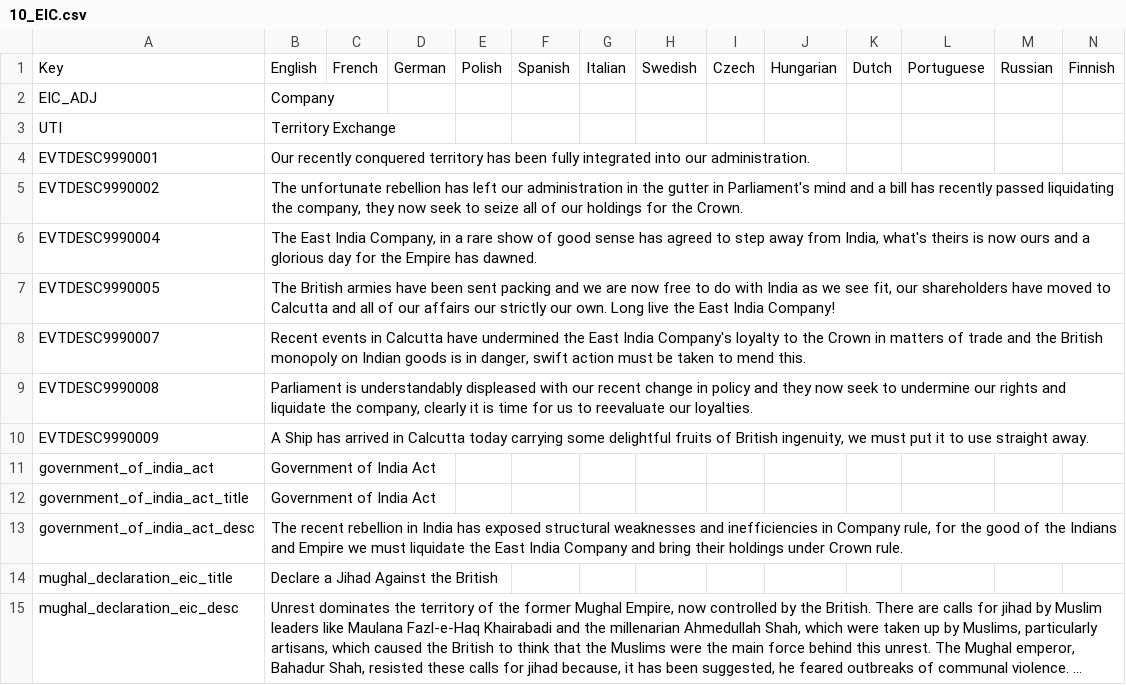
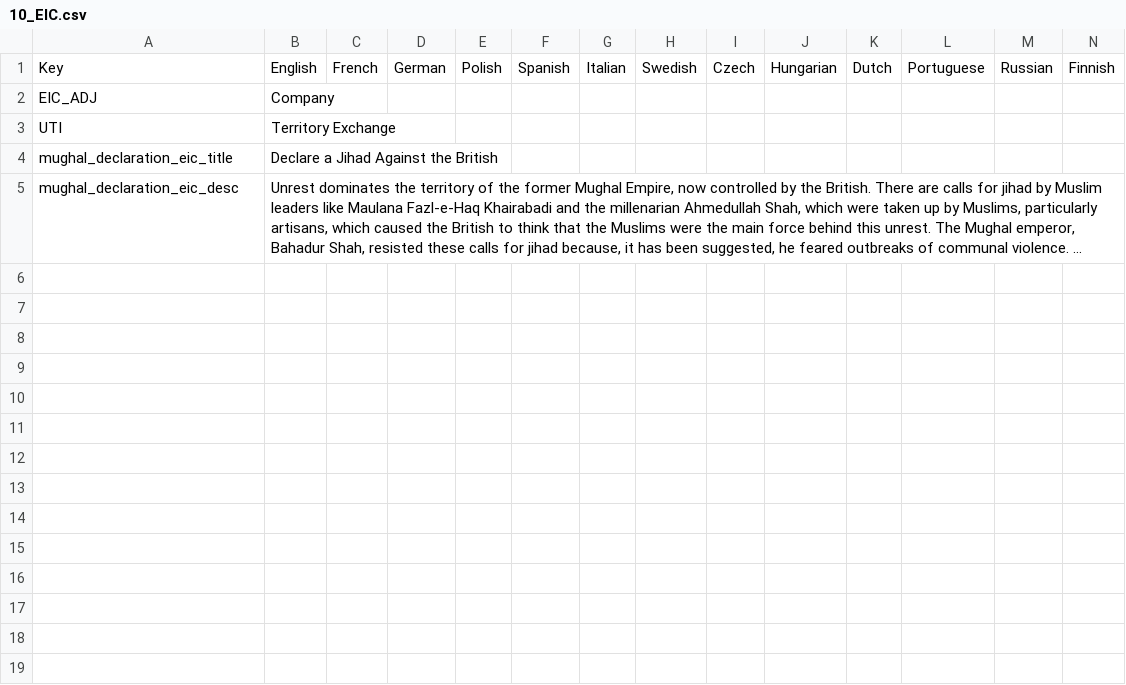
Before and after one commit to Nivaturimika/AHMP, a CSV file: AHPM_MP/localisation/10_EIC.csv, drawn as a sheet; long unchanged cells end in ….

```diff
--- a/AHPM_MP/localisation/10_EIC.csv
+++ b/AHPM_MP/localisation/10_EIC.csv
@@ -3,12 +3,2 @@ EIC_ADJ;Company;;;;;;;;;;;;;
 UTI;Territory Exchange;;;;;;;;;;;;;
-EVTDESC9990001;Our recently conquered territory has been fully integrated into our administration.;;;;;;;;;;;;;
-EVTDESC9990002;The unfortunate rebellion has left our administration in the gutter in Parliament's mind and a bill has recently passed liquidating the company, they now seek to seize all of our holdings for the Crown.;;;;;;;;;;;;;
-EVTDESC9990004; The East India Company, in a rare show of good sense has agreed to step away from India, what's theirs is now ours and a glorious day for the Empire has dawned.;;;;;;;;;;;;;
-EVTDESC9990005; The British armies have been sent packing and we are now free to do with India as we see fit, our shareholders have moved to Calcutta and all of our affairs our strictly our own. Long live the East India Company!;;;;;;;;;;;;;
-EVTDESC9990007;Recent events in Calcutta have undermined the East India Company's loyalty to the Crown in matters of trade and the British monopoly on Indian goods is in danger, swift action must be taken to mend this.;;;;;;;;;;;;;
-EVTDESC9990008;Parliament is understandably displeased with our recent change in policy and they now seek to undermine our rights and liquidate the company, clearly it is time for us to reevaluate our loyalties.;;;;;;;;;;;;;
-EVTDESC9990009;A Ship has arrived in Calcutta today carrying some delightful fruits of British ingenuity, we must put it to use straight away.;;;;;;;;;;;;;
-government_of_india_act;Government of India Act;;;;;;;;;;;;;
-government_of_india_act_title;Government of India Act;;;;;;;;;;;;;
-government_of_india_act_desc;The recent rebellion in India has exposed structural weaknesses and inefficiencies in Company rule, for the good of the Indians and Empire we must liquidate the East India Company and bring their holdings under Crown rule.;;;;;;;;;;;;;
 mughal_declaration_eic_title;Declare a Jihad Against the British;;;;;;;;;;;;;
```
Also changed, not shown: AHPM_MP/localisation/00_HPM_events.csv, AHPM_MP/localisation/02_NNM_greatwar.csv, 26 other files.
